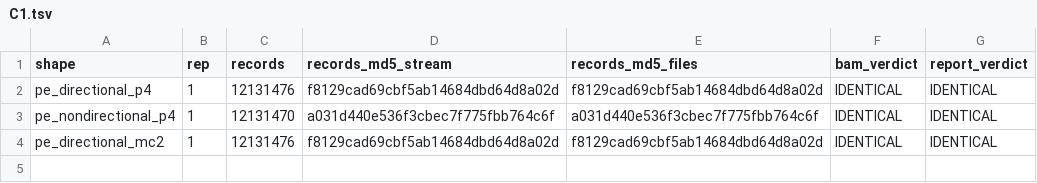
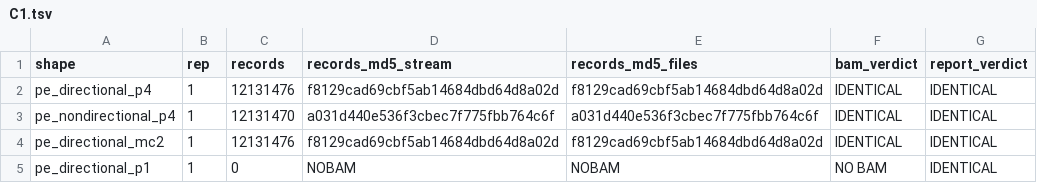
Before and after one commit to FelixKrueger/Bismark, a TSV file: plans/09112026_stream-converted/fullscale/results/run/C1.tsv, drawn as a sheet; the diff names each change by its address in the sheet, - before the commit and + after, or states it on an @@ line.

```diff
--- a/plans/09112026_stream-converted/fullscale/results/run/C1.tsv
+++ b/plans/09112026_stream-converted/fullscale/results/run/C1.tsv
+row 5: pe_directional_p1 | 1 | 0 | NOBAM | NOBAM | NO BAM | IDENTICAL
```
Also changed, not shown: plans/09112026_stream-converted/fullscale/results/run/results.tsv, 10 other files.
